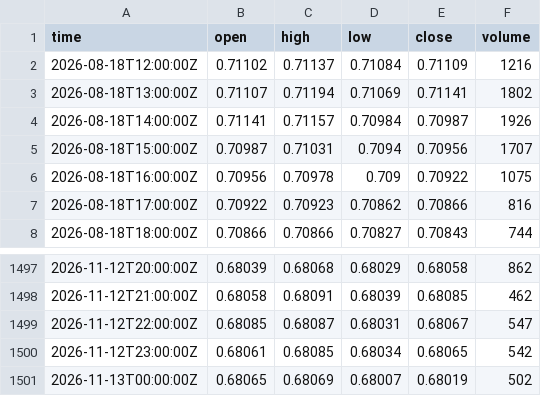
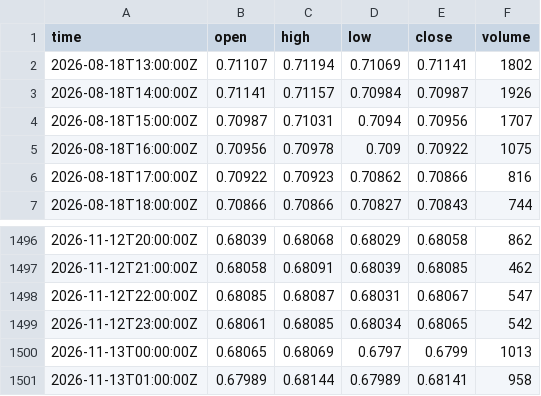
Before and after one commit to mintandmos-cell/tradinglab, a CSV file: data/exness/recent/AUDUSD_H1.csv, drawn as a sheet; only a part is shown, gaps mark what is left out.

Commit message:
pc: recent Exness bars [skip ci]

```diff
--- a/data/exness/recent/AUDUSD_H1.csv
+++ b/data/exness/recent/AUDUSD_H1.csv
@@ -1,3 +1,2 @@
 time,open,high,low,close,volume
-2026-08-18T12:00:00Z,0.71102,0.71137,0.71084,0.71109,1216
 2026-08-18T13:00:00Z,0.71107,0.71194,0.71069,0.71141,1802
@@ -1500,2 +1499,3 @@ time,open,high,low,close,volume
 2026-11-12T23:00:00Z,0.68061,0.68085,0.68034,0.68065,542
-2026-11-13T00:00:00Z,0.68065,0.68069,0.68007,0.68019,502
+2026-11-13T00:00:00Z,0.68065,0.68069,0.6797,0.6799,1013
+2026-11-13T01:00:00Z,0.67989,0.68144,0.67989,0.68141,958
```
Also changed, not shown: data/exness/recent/AUDCAD_H1.csv, data/exness/recent/AUDJPY_H1.csv, 33 other files.
